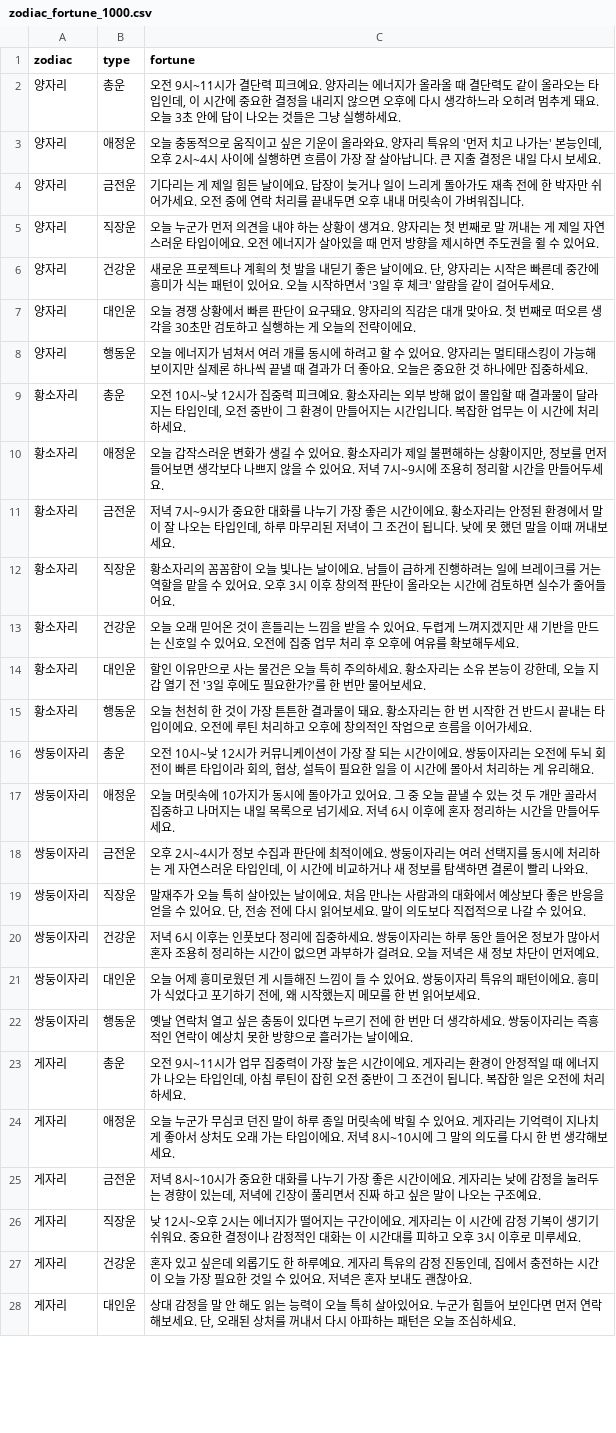
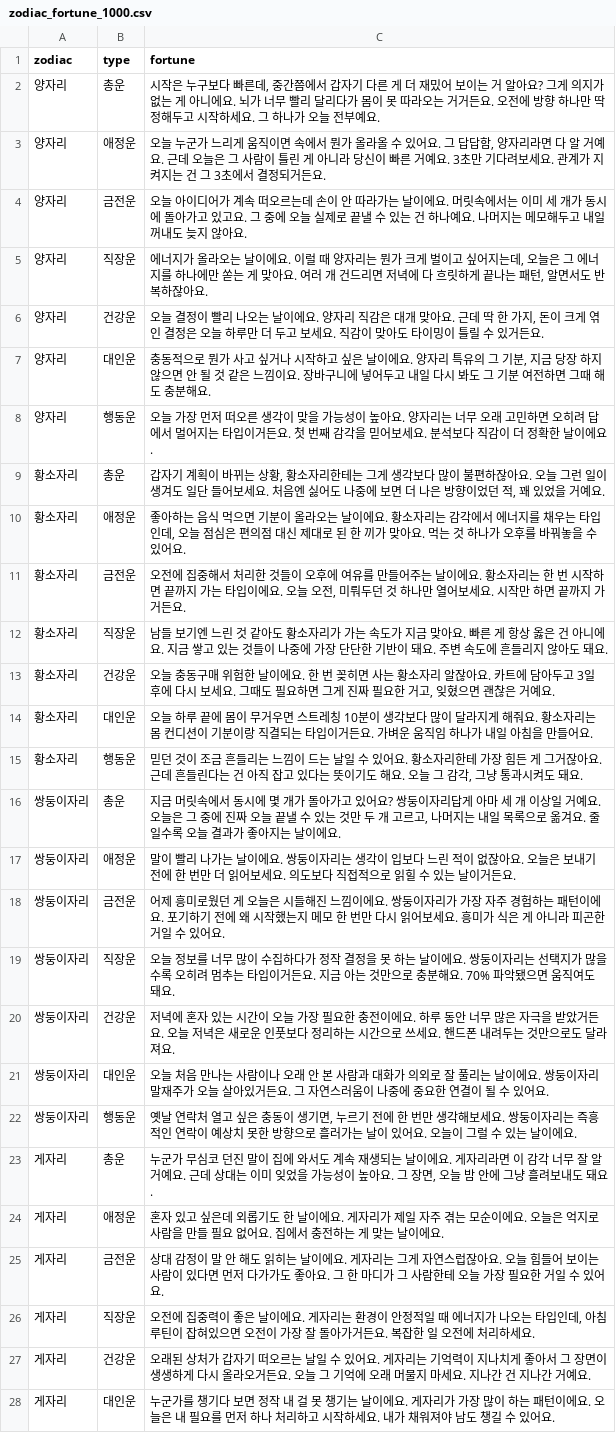
Before and after one commit to hohoplay/hohoplay.github.io, a CSV file: data/zodiac_fortune_1000.csv, drawn as a sheet; only a part is shown; the diff covers the shown part only; the diff names each change by its address in the sheet, - before the commit and + after, or states it on an @@ line.

```diff
--- a/data/zodiac_fortune_1000.csv
+++ b/data/zodiac_fortune_1000.csv
-C2 (fortune): 오전 9시~11시가 결단력 피크예요. 양자리는 에너지가 올라올 때 결단력도 같이 올라오는 타입인데, 이 시간에 중요한 결정을 내리지 않으면 오후에 다시 생각하느라 오히려 멈추게 돼요. 오늘 3초 안에 답이 나오는 것들은 그냥 실행하세요.
+C2 (fortune): 시작은 누구보다 빠른데, 중간쯤에서 갑자기 다른 게 더 재밌어 보이는 거 알아요? 그게 의지가 없는 게 아니에요. 뇌가 너무 빨리 달리다가 몸이 못 따라오는 거거든요. 오전에 방향 하나만 딱 정해두고 시작하세요. 그 하나가 오늘 전부예요.
-C3 (fortune): 오늘 충동적으로 움직이고 싶은 기운이 올라와요. 양자리 특유의 '먼저 치고 나가는' 본능인데, 오후 2시~4시 사이에 실행하면 흐름이 가장 잘 살아납니다. 큰 지출 결정은 내일 다시 보세요.
+C3 (fortune): 오늘 누군가 느리게 움직이면 속에서 뭔가 올라올 수 있어요. 그 답답함, 양자리라면 다 알 거예요. 근데 오늘은 그 사람이 틀린 게 아니라 당신이 빠른 거예요. 3초만 기다려보세요. 관계가 지켜지는 건 그 3초에서 결정되거든요.
-C4 (fortune): 기다리는 게 제일 힘든 날이에요. 답장이 늦거나 일이 느리게 돌아가도 재촉 전에 한 박자만 쉬어가세요. 오전 중에 연락 처리를 끝내두면 오후 내내 머릿속이 가벼워집니다.
+C4 (fortune): 오늘 아이디어가 계속 떠오르는데 손이 안 따라가는 날이에요. 머릿속에서는 이미 세 개가 동시에 돌아가고 있고요. 그 중에 오늘 실제로 끝낼 수 있는 건 하나예요. 나머지는 메모해두고 내일 꺼내도 늦지 않아요.
-C5 (fortune): 오늘 누군가 먼저 의견을 내야 하는 상황이 생겨요. 양자리는 첫 번째로 말 꺼내는 게 제일 자연스러운 타입이에요. 오전 에너지가 살아있을 때 먼저 방향을 제시하면 주도권을 쥘 수 있어요.
+C5 (fortune): 에너지가 올라오는 날이에요. 이럴 때 양자리는 뭔가 크게 벌이고 싶어지는데, 오늘은 그 에너지를 하나에만 쏟는 게 맞아요. 여러 개 건드리면 저녁에 다 흐릿하게 끝나는 패턴, 알면서도 반복하잖아요.
-C6 (fortune): 새로운 프로젝트나 계획의 첫 발을 내딛기 좋은 날이에요. 단, 양자리는 시작은 빠른데 중간에 흥미가 식는 패턴이 있어요. 오늘 시작하면서 '3일 후 체크' 알람을 같이 걸어두세요.
+C6 (fortune): 오늘 결정이 빨리 나오는 날이에요. 양자리 직감은 대개 맞아요. 근데 딱 한 가지, 돈이 크게 엮인 결정은 오늘 하루만 더 두고 보세요. 직감이 맞아도 타이밍이 틀릴 수 있거든요.
-C7 (fortune): 오늘 경쟁 상황에서 빠른 판단이 요구돼요. 양자리의 직감은 대개 맞아요. 첫 번째로 떠오른 생각을 30초만 검토하고 실행하는 게 오늘의 전략이에요.
+C7 (fortune): 충동적으로 뭔가 사고 싶거나 시작하고 싶은 날이에요. 양자리 특유의 그 기분, 지금 당장 하지 않으면 안 될 것 같은 느낌이요. 장바구니에 넣어두고 내일 다시 봐도 그 기분 여전하면 그때 해도 충분해요.
-C8 (fortune): 오늘 에너지가 넘쳐서 여러 개를 동시에 하려고 할 수 있어요. 양자리는 멀티태스킹이 가능해 보이지만 실제론 하나씩 끝낼 때 결과가 더 좋아요. 오늘은 중요한 것 하나에만 집중하세요.
+C8 (fortune): 오늘 가장 먼저 떠오른 생각이 맞을 가능성이 높아요. 양자리는 너무 오래 고민하면 오히려 답에서 멀어지는 타입이거든요. 첫 번째 감각을 믿어보세요. 분석보다 직감이 더 정확한 날이에요.
-C9 (fortune): 오전 10시~낮 12시가 집중력 피크예요. 황소자리는 외부 방해 없이 몰입할 때 결과물이 달라지는 타입인데, 오전 중반이 그 환경이 만들어지는 시간입니다. 복잡한 업무는 이 시간에 처리하세요.
+C9 (fortune): 갑자기 계획이 바뀌는 상황, 황소자리한테는 그게 생각보다 많이 불편하잖아요. 오늘 그런 일이 생겨도 일단 들어보세요. 처음엔 싫어도 나중에 보면 더 나은 방향이었던 적, 꽤 있었을 거예요.
-C10 (fortune): 오늘 갑작스러운 변화가 생길 수 있어요. 황소자리가 제일 불편해하는 상황이지만, 정보를 먼저 들어보면 생각보다 나쁘지 않을 수 있어요. 저녁 7시~9시에 조용히 정리할 시간을 만들어두세요.
+C10 (fortune): 좋아하는 음식 먹으면 기분이 올라오는 날이에요. 황소자리는 감각에서 에너지를 채우는 타입인데, 오늘 점심은 편의점 대신 제대로 된 한 끼가 맞아요. 먹는 것 하나가 오후를 바꿔놓을 수 있어요.
-C11 (fortune): 저녁 7시~9시가 중요한 대화를 나누기 가장 좋은 시간이에요. 황소자리는 안정된 환경에서 말이 잘 나오는 타입인데, 하루 마무리된 저녁이 그 조건이 됩니다. 낮에 못 했던 말을 이때 꺼내보세요.
+C11 (fortune): 오전에 집중해서 처리한 것들이 오후에 여유를 만들어주는 날이에요. 황소자리는 한 번 시작하면 끝까지 가는 타입이에요. 오늘 오전, 미뤄두던 것 하나만 열어보세요. 시작만 하면 끝까지 가거든요.
-C12 (fortune): 황소자리의 꼼꼼함이 오늘 빛나는 날이에요. 남들이 급하게 진행하려는 일에 브레이크를 거는 역할을 맡을 수 있어요. 오후 3시 이후 창의적 판단이 올라오는 시간에 검토하면 실수가 줄어들어요.
+C12 (fortune): 남들 보기엔 느린 것 같아도 황소자리가 가는 속도가 지금 맞아요. 빠른 게 항상 옳은 건 아니에요. 지금 쌓고 있는 것들이 나중에 가장 단단한 기반이 돼요. 주변 속도에 흔들리지 않아도 돼요.
-C13 (fortune): 오늘 오래 믿어온 것이 흔들리는 느낌을 받을 수 있어요. 두렵게 느껴지겠지만 새 기반을 만드는 신호일 수 있어요. 오전에 집중 업무 처리 후 오후에 여유를 확보해두세요.
+C13 (fortune): 오늘 충동구매 위험한 날이에요. 한 번 꽂히면 사는 황소자리 알잖아요. 카트에 담아두고 3일 후에 다시 보세요. 그때도 필요하면 그게 진짜 필요한 거고, 잊혔으면 괜찮은 거예요.
-C14 (fortune): 할인 이유만으로 사는 물건은 오늘 특히 주의하세요. 황소자리는 소유 본능이 강한데, 오늘 지갑 열기 전 '3일 후에도 필요한가?'를 한 번만 물어보세요.
+C14 (fortune): 오늘 하루 끝에 몸이 무거우면 스트레칭 10분이 생각보다 많이 달라지게 해줘요. 황소자리는 몸 컨디션이 기분이랑 직결되는 타입이거든요. 가벼운 움직임 하나가 내일 아침을 만들어요.
-C15 (fortune): 오늘 천천히 한 것이 가장 튼튼한 결과물이 돼요. 황소자리는 한 번 시작한 건 반드시 끝내는 타입이에요. 오전에 루틴 처리하고 오후에 창의적인 작업으로 흐름을 이어가세요.
+C15 (fortune): 믿던 것이 조금 흔들리는 느낌이 드는 날일 수 있어요. 황소자리한테 가장 힘든 게 그거잖아요. 근데 흔들린다는 건 아직 잡고 있다는 뜻이기도 해요. 오늘 그 감각, 그냥 통과시켜도 돼요.
-C16 (fortune): 오전 10시~낮 12시가 커뮤니케이션이 가장 잘 되는 시간이에요. 쌍둥이자리는 오전에 두뇌 회전이 빠른 타입이라 회의, 협상, 설득이 필요한 일을 이 시간에 몰아서 처리하는 게 유리해요.
+C16 (fortune): 지금 머릿속에서 동시에 몇 개가 돌아가고 있어요? 쌍둥이자리답게 아마 세 개 이상일 거예요. 오늘은 그 중에 진짜 오늘 끝낼 수 있는 것만 두 개 고르고, 나머지는 내일 목록으로 옮겨요. 줄일수록 오늘 결과가 좋아지는 날이에요.
-C17 (fortune): 오늘 머릿속에 10가지가 동시에 돌아가고 있어요. 그 중 오늘 끝낼 수 있는 것 두 개만 골라서 집중하고 나머지는 내일 목록으로 넘기세요. 저녁 6시 이후에 혼자 정리하는 시간을 만들어두세요.
+C17 (fortune): 말이 빨리 나가는 날이에요. 쌍둥이자리는 생각이 입보다 느린 적이 없잖아요. 오늘은 보내기 전에 한 번만 더 읽어보세요. 의도보다 직접적으로 읽힐 수 있는 날이거든요.
-C18 (fortune): 오후 2시~4시가 정보 수집과 판단에 최적이에요. 쌍둥이자리는 여러 선택지를 동시에 처리하는 게 자연스러운 타입인데, 이 시간에 비교하거나 새 정보를 탐색하면 결론이 빨리 나와요.
+C18 (fortune): 어제 흥미로웠던 게 오늘은 시들해진 느낌이에요. 쌍둥이자리가 가장 자주 경험하는 패턴이에요. 포기하기 전에 왜 시작했는지 메모 한 번만 다시 읽어보세요. 흥미가 식은 게 아니라 피곤한 거일 수 있어요.
-C19 (fortune): 말재주가 오늘 특히 살아있는 날이에요. 처음 만나는 사람과의 대화에서 예상보다 좋은 반응을 얻을 수 있어요. 단, 전송 전에 다시 읽어보세요. 말이 의도보다 직접적으로 나갈 수 있어요.
+C19 (fortune): 오늘 정보를 너무 많이 수집하다가 정작 결정을 못 하는 날이에요. 쌍둥이자리는 선택지가 많을수록 오히려 멈추는 타입이거든요. 지금 아는 것만으로 충분해요. 70% 파악됐으면 움직여도 돼요.
-C20 (fortune): 저녁 6시 이후는 인풋보다 정리에 집중하세요. 쌍둥이자리는 하루 동안 들어온 정보가 많아서 혼자 조용히 정리하는 시간이 없으면 과부하가 걸려요. 오늘 저녁은 새 정보 차단이 먼저예요.
+C20 (fortune): 저녁에 혼자 있는 시간이 오늘 가장 필요한 충전이에요. 하루 동안 너무 많은 자극을 받았거든요. 오늘 저녁은 새로운 인풋보다 정리하는 시간으로 쓰세요. 핸드폰 내려두는 것만으로도 달라져요.
-C21 (fortune): 오늘 어제 흥미로웠던 게 시들해진 느낌이 들 수 있어요. 쌍둥이자리 특유의 패턴이에요. 흥미가 식었다고 포기하기 전에, 왜 시작했는지 메모를 한 번 읽어보세요.
+C21 (fortune): 오늘 처음 만나는 사람이나 오래 안 본 사람과 대화가 의외로 잘 풀리는 날이에요. 쌍둥이자리 말재주가 오늘 살아있거든요. 그 자연스러움이 나중에 중요한 연결이 될 수 있어요.
-C22 (fortune): …충동이 있다면 누르기 전에 한 번만 더 생각하세요. 쌍둥이자리는 즉흥적인 연락이 예상치 못한 방향으로 흘러가는 날이…
+C22 (fortune): …충동이 생기면, 누르기 전에 한 번만 생각해보세요. 쌍둥이자리는 즉흥적인 연락이 예상치 못한 방향으로 흘러가는 날이 있어요. 오늘이 그럴 수 있는 날이…
-C23 (fortune): 오전 9시~11시가 업무 집중력이 가장 높은 시간이에요. 게자리는 환경이 안정적일 때 에너지가 나오는 타입인데, 아침 루틴이 잡힌 오전 중반이 그 조건이 됩니다. 복잡한 일은 오전에 처리하세요.
+C23 (fortune): 누군가 무심코 던진 말이 집에 와서도 계속 재생되는 날이에요. 게자리라면 이 감각 너무 잘 알 거예요. 근데 상대는 이미 잊었을 가능성이 높아요. 그 장면, 오늘 밤 안에 그냥 흘려보내도 돼요.
-C24 (fortune): 오늘 누군가 무심코 던진 말이 하루 종일 머릿속에 박힐 수 있어요. 게자리는 기억력이 지나치게 좋아서 상처도 오래 가는 타입이에요. 저녁 8시~10시에 그 말의 의도를 다시 한 번 생각해보세요.
+C24 (fortune): 혼자 있고 싶은데 외롭기도 한 날이에요. 게자리가 제일 자주 겪는 모순이에요. 오늘은 억지로 사람을 만들 필요 없어요. 집에서 충전하는 게 맞는 날이에요.
-C25 (fortune): 저녁 8시~10시가 중요한 대화를 나누기 가장 좋은 시간이에요. 게자리는 낮에 감정을 눌러두는 경향이 있는데, 저녁에 긴장이 풀리면서 진짜 하고 싶은 말이 나오는 구조예요.
+C25 (fortune): 상대 감정이 말 안 해도 읽히는 날이에요. 게자리는 그게 자연스럽잖아요. 오늘 힘들어 보이는 사람이 있다면 먼저 다가가도 좋아요. 그 한 마디가 그 사람한테 오늘 가장 필요한 거일 수 있어요.
-C26 (fortune): 낮 12시~오후 2시는 에너지가 떨어지는 구간이에요. 게자리는 이 시간에 감정 기복이 생기기 쉬워요. 중요한 결정이나 감정적인 대화는 이 시간대를 피하고 오후 3시 이후로 미루세요.
+C26 (fortune): 오전에 집중력이 좋은 날이에요. 게자리는 환경이 안정적일 때 에너지가 나오는 타입인데, 아침 루틴이 잡혀있으면 오전이 가장 잘 돌아가거든요. 복잡한 일 오전에 처리하세요.
-C27 (fortune): 혼자 있고 싶은데 외롭기도 한 하루예요. 게자리 특유의 감정 진동인데, 집에서 충전하는 시간이 오늘 가장 필요한 것일 수 있어요. 저녁은 혼자 보내도 괜찮아요.
+C27 (fortune): 오래된 상처가 갑자기 떠오르는 날일 수 있어요. 게자리는 기억력이 지나치게 좋아서 그 장면이 생생하게 다시 올라오거든요. 오늘 그 기억에 오래 머물지 마세요. 지나간 건 지나간 거예요.
-C28 (fortune): 상대 감정을 말 안 해도 읽는 능력이 오늘 특히 살아있어요. 누군가 힘들어 보인다면 먼저 연락해보세요. 단, 오래된 상처를 꺼내서 다시 아파하는 패턴은 오늘 조심하세요.
+C28 (fortune): 누군가를 챙기다 보면 정작 내 걸 못 챙기는 날이에요. 게자리가 가장 많이 하는 패턴이에요. 오늘은 내 필요를 먼저 하나 처리하고 시작하세요. 내가 채워져야 남도 챙길 수 있어요.
```
Also changed, not shown: 57 edited cells elsewhere in this file, 1 other file.
